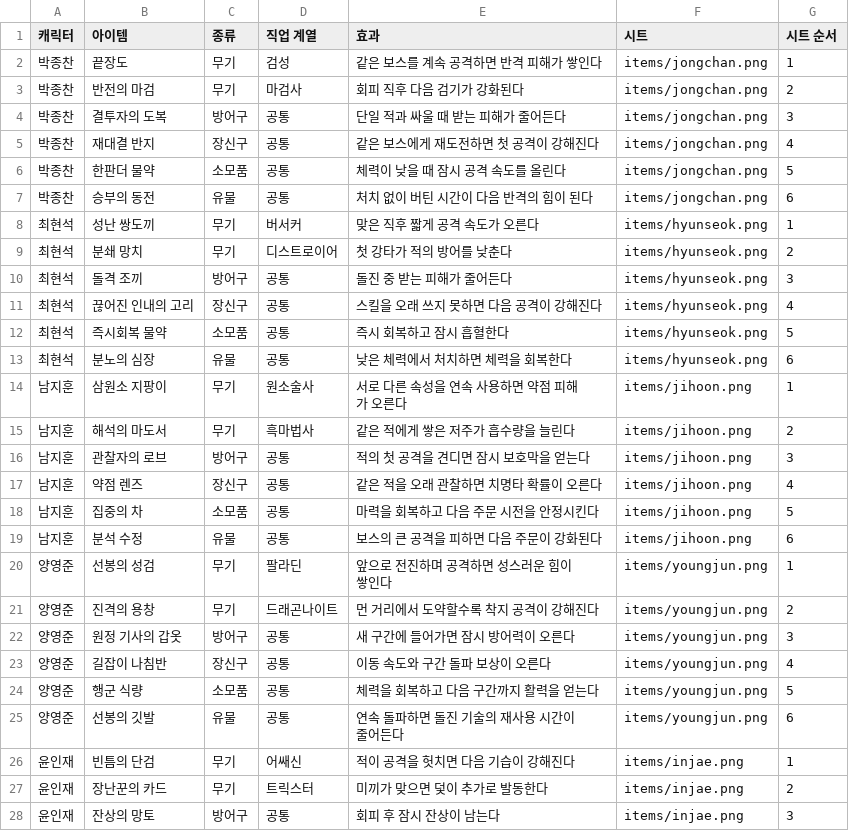
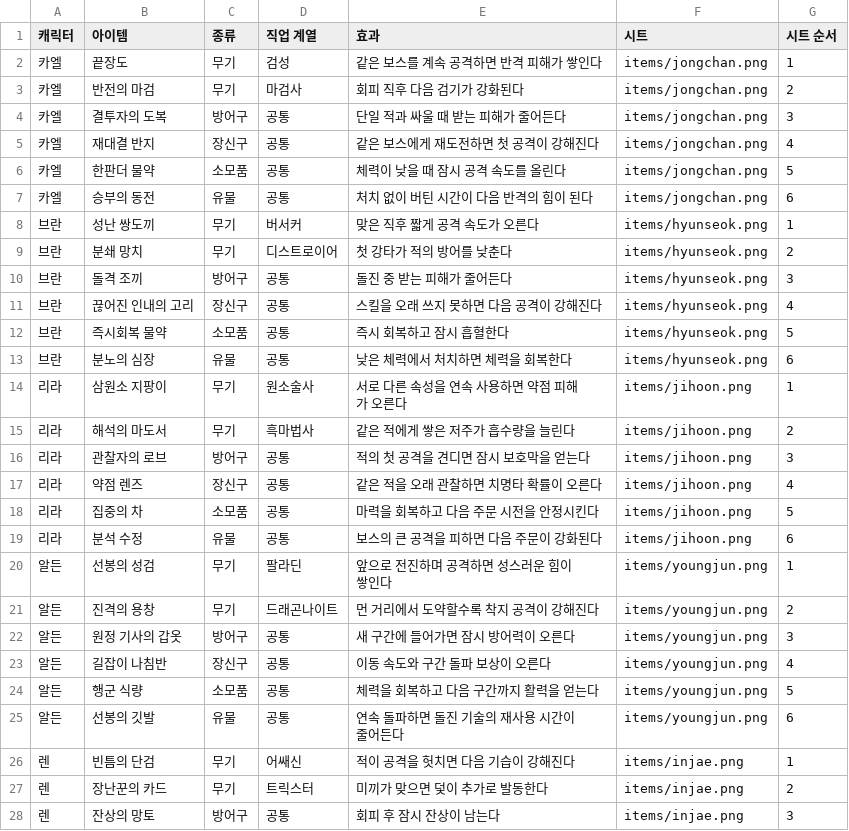
Before and after one commit to inzae1/theme-wiki, a CSV file: dist/rpg-pixels-v2/아이템목록.csv, drawn as a sheet; only a part is shown; the diff covers the shown part only.

```diff
--- a/dist/rpg-pixels-v2/아이템목록.csv
+++ b/dist/rpg-pixels-v2/아이템목록.csv
@@ -1,28 +1,28 @@
 캐릭터,아이템,종류,직업 계열,효과,시트,시트 순서
-박종찬,끝장도,무기,검성,같은 보스를 계속 공격하면 반격 피해가 쌓인다,items/jongchan.png,1
-박종찬,반전의 마검,무기,마검사,회피 직후 다음 검기가 강화된다,items/jongchan.png,2
-박종찬,결투자의 도복,방어구,공통,단일 적과 싸울 때 받는 피해가 줄어든다,items/jongchan.png,3
-박종찬,재대결 반지,장신구,공통,같은 보스에게 재도전하면 첫 공격이 강해진다,items/jongchan.png,4
-박종찬,한판더 물약,소모품,공통,체력이 낮을 때 잠시 공격 속도를 올린다,items/jongchan.png,5
-박종찬,승부의 동전,유물,공통,처치 없이 버틴 시간이 다음 반격의 힘이 된다,items/jongchan.png,6
-최현석,성난 쌍도끼,무기,버서커,맞은 직후 짧게 공격 속도가 오른다,items/hyunseok.png,1
-최현석,분쇄 망치,무기,디스트로이어,첫 강타가 적의 방어를 낮춘다,items/hyunseok.png,2
-최현석,돌격 조끼,방어구,공통,돌진 중 받는 피해가 줄어든다,items/hyunseok.png,3
-최현석,끊어진 인내의 고리,장신구,공통,스킬을 오래 쓰지 못하면 다음 공격이 강해진다,items/hyunseok.png,4
-최현석,즉시회복 물약,소모품,공통,즉시 회복하고 잠시 흡혈한다,items/hyunseok.png,5
-최현석,분노의 심장,유물,공통,낮은 체력에서 처치하면 체력을 회복한다,items/hyunseok.png,6
-남지훈,삼원소 지팡이,무기,원소술사,서로 다른 속성을 연속 사용하면 약점 피해가 오른다,items/jihoon.png,1
-남지훈,해석의 마도서,무기,흑마법사,같은 적에게 쌓은 저주가 흡수량을 늘린다,items/jihoon.png,2
-남지훈,관찰자의 로브,방어구,공통,적의 첫 공격을 견디면 잠시 보호막을 얻는다,items/jihoon.png,3
-남지훈,약점 렌즈,장신구,공통,같은 적을 오래 관찰하면 치명타 확률이 오른다,items/jihoon.png,4
-남지훈,집중의 차,소모품,공통,마력을 회복하고 다음 주문 시전을 안정시킨다,items/jihoon.png,5
-남지훈,분석 수정,유물,공통,보스의 큰 공격을 피하면 다음 주문이 강화된다,items/jihoon.png,6
-양영준,선봉의 성검,무기,팔라딘,앞으로 전진하며 공격하면 성스러운 힘이 쌓인다,items/youngjun.png,1
-양영준,진격의 용창,무기,드래곤나이트,먼 거리에서 도약할수록 착지 공격이 강해진다,items/youngjun.png,2
-양영준,원정 기사의 갑옷,방어구,공통,새 구간에 들어가면 잠시 방어력이 오른다,items/youngjun.png,3
-양영준,길잡이 나침반,장신구,공통,이동 속도와 구간 돌파 보상이 오른다,items/youngjun.png,4
-양영준,행군 식량,소모품,공통,체력을 회복하고 다음 구간까지 활력을 얻는다,items/youngjun.png,5
-양영준,선봉의 깃발,유물,공통,연속 돌파하면 돌진 기술의 재사용 시간이 줄어든다,items/youngjun.png,6
-윤인재,빈틈의 단검,무기,어쌔신,적이 공격을 헛치면 다음 기습이 강해진다,items/injae.png,1
-윤인재,장난꾼의 카드,무기,트릭스터,미끼가 맞으면 덫이 추가로 발동한다,items/injae.png,2
-윤인재,잔상의 망토,방어구,공통,회피 후 잠시 잔상이 남는다,items/injae.png,3
+카엘,끝장도,무기,검성,같은 보스를 계속 공격하면 반격 피해가 쌓인다,items/jongchan.png,1
+카엘,반전의 마검,무기,마검사,회피 직후 다음 검기가 강화된다,items/jongchan.png,2
+카엘,결투자의 도복,방어구,공통,단일 적과 싸울 때 받는 피해가 줄어든다,items/jongchan.png,3
+카엘,재대결 반지,장신구,공통,같은 보스에게 재도전하면 첫 공격이 강해진다,items/jongchan.png,4
+카엘,한판더 물약,소모품,공통,체력이 낮을 때 잠시 공격 속도를 올린다,items/jongchan.png,5
+카엘,승부의 동전,유물,공통,처치 없이 버틴 시간이 다음 반격의 힘이 된다,items/jongchan.png,6
+브란,성난 쌍도끼,무기,버서커,맞은 직후 짧게 공격 속도가 오른다,items/hyunseok.png,1
+브란,분쇄 망치,무기,디스트로이어,첫 강타가 적의 방어를 낮춘다,items/hyunseok.png,2
+브란,돌격 조끼,방어구,공통,돌진 중 받는 피해가 줄어든다,items/hyunseok.png,3
+브란,끊어진 인내의 고리,장신구,공통,스킬을 오래 쓰지 못하면 다음 공격이 강해진다,items/hyunseok.png,4
+브란,즉시회복 물약,소모품,공통,즉시 회복하고 잠시 흡혈한다,items/hyunseok.png,5
+브란,분노의 심장,유물,공통,낮은 체력에서 처치하면 체력을 회복한다,items/hyunseok.png,6
+리라,삼원소 지팡이,무기,원소술사,서로 다른 속성을 연속 사용하면 약점 피해가 오른다,items/jihoon.png,1
+리라,해석의 마도서,무기,흑마법사,같은 적에게 쌓은 저주가 흡수량을 늘린다,items/jihoon.png,2
+리라,관찰자의 로브,방어구,공통,적의 첫 공격을 견디면 잠시 보호막을 얻는다,items/jihoon.png,3
+리라,약점 렌즈,장신구,공통,같은 적을 오래 관찰하면 치명타 확률이 오른다,items/jihoon.png,4
+리라,집중의 차,소모품,공통,마력을 회복하고 다음 주문 시전을 안정시킨다,items/jihoon.png,5
+리라,분석 수정,유물,공통,보스의 큰 공격을 피하면 다음 주문이 강화된다,items/jihoon.png,6
+알든,선봉의 성검,무기,팔라딘,앞으로 전진하며 공격하면 성스러운 힘이 쌓인다,items/youngjun.png,1
+알든,진격의 용창,무기,드래곤나이트,먼 거리에서 도약할수록 착지 공격이 강해진다,items/youngjun.png,2
+알든,원정 기사의 갑옷,방어구,공통,새 구간에 들어가면 잠시 방어력이 오른다,items/youngjun.png,3
+알든,길잡이 나침반,장신구,공통,이동 속도와 구간 돌파 보상이 오른다,items/youngjun.png,4
+알든,행군 식량,소모품,공통,체력을 회복하고 다음 구간까지 활력을 얻는다,items/youngjun.png,5
+알든,선봉의 깃발,유물,공통,연속 돌파하면 돌진 기술의 재사용 시간이 줄어든다,items/youngjun.png,6
+렌,빈틈의 단검,무기,어쌔신,적이 공격을 헛치면 다음 기습이 강해진다,items/injae.png,1
+렌,장난꾼의 카드,무기,트릭스터,미끼가 맞으면 덫이 추가로 발동한다,items/injae.png,2
+렌,잔상의 망토,방어구,공통,회피 후 잠시 잔상이 남는다,items/injae.png,3
```
Also changed, not shown: 45 edited cells elsewhere in this file, dist/rpg-pixels-v2/무기목록.csv, 20 other files.
